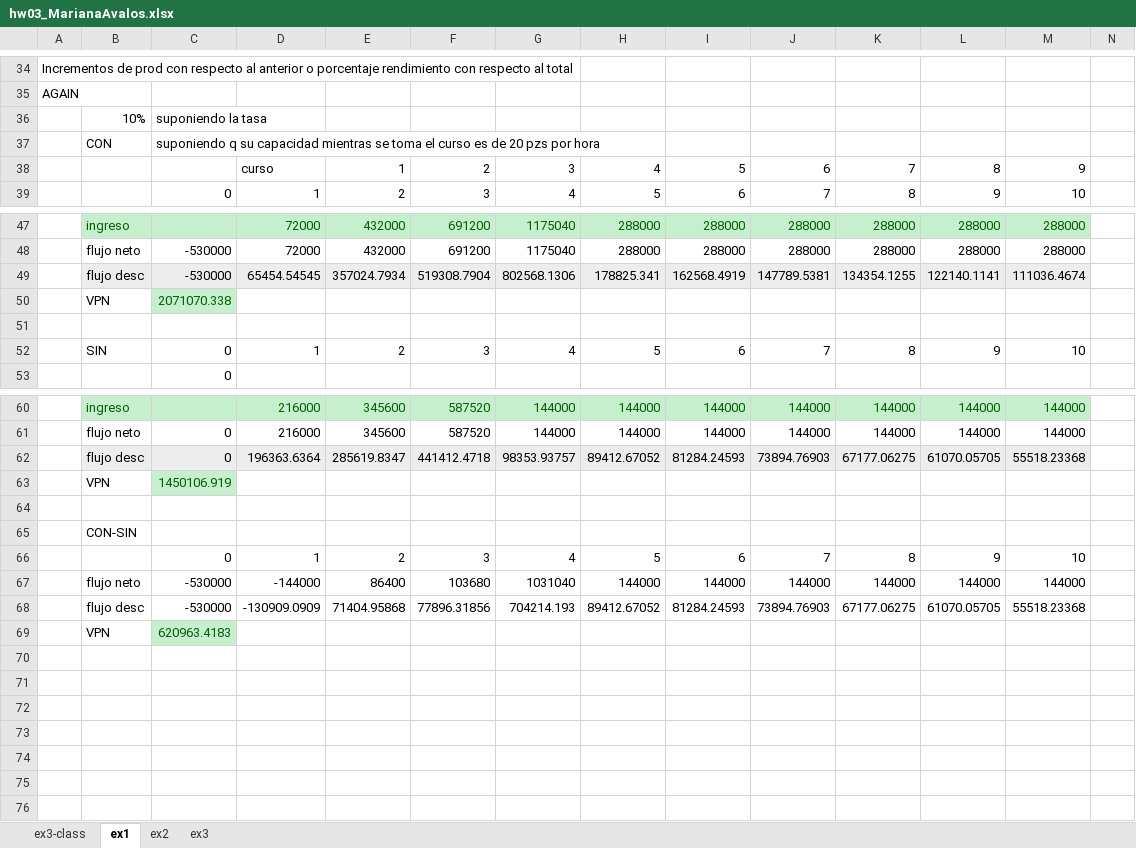
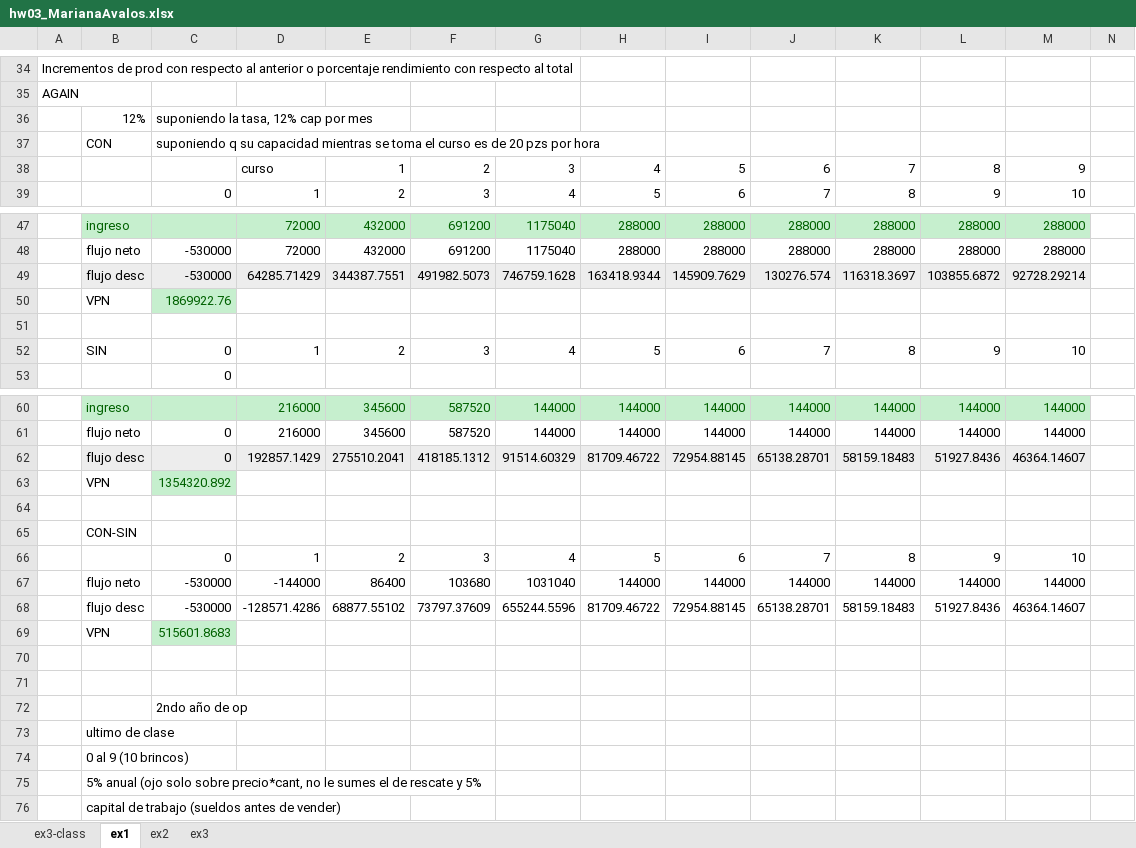
Before and after one commit to the-other-mariana/pm, an Excel workbook: PM2/econ/week6/hw03_MarianaAvalos.xlsx, sheet ex1, drawn as a sheet; only a part is shown, gaps mark what is left out; values as stored, in another font and other column widths than the file's, no borders; removed rows and columns are numbered as before the commit, all else as after; rows hold the shown columns only; the diff names each change by its address in the sheet, - before the commit and + after, or states it on an @@ line.

Commit message:
prof docs
Signed-off-by: the-other-mariana <mariana.avalos.arce@gmail.com>

```diff
--- a/PM2/econ/week6/hw03_MarianaAvalos.xlsx (sheet ex1)
+++ b/PM2/econ/week6/hw03_MarianaAvalos.xlsx (sheet ex1)
-row 36:  | 10% | suponiendo la tasa
+row 36:  | 12% | suponiendo la tasa, 12% cap por mes
-row 49:  | flujo desc | -530000 | 65454.54545 | 357024.7934 | 519308.7904 | 802568.1306 | 178825.341 | 162568.4919 | 147789.5381 | 134354.1255 | 122140.1141 | 111036.4674
-row 50:  | VPN | 2071070.338
+row 49:  | flujo desc | -530000 | 64285.71429 | 344387.7551 | 491982.5073 | 746759.1628 | 163418.9344 | 145909.7629 | 130276.574 | 116318.3697 | 103855.6872 | 92728.29214
+row 50:  | VPN | 1869922.76
-row 62:  | flujo desc | 0 | 196363.6364 | 285619.8347 | 441412.4718 | 98353.93757 | 89412.67052 | 81284.24593 | 73894.76903 | 67177.06275 | 61070.05705 | 55518.23368
-row 63:  | VPN | 1450106.919
+row 62:  | flujo desc | 0 | 192857.1429 | 275510.2041 | 418185.1312 | 91514.60329 | 81709.46722 | 72954.88145 | 65138.28701 | 58159.18483 | 51927.8436 | 46364.14607
+row 63:  | VPN | 1354320.892
+row 68:  | flujo desc | -530000 | -128571.4286 | 68877.55102 | 73797.37609 | 655244.5596 | 81709.46722 | 72954.88145 | 65138.28701 | 58159.18483 | 51927.8436 | 46364.14607
+row 69:  | VPN | 515601.8683
-row 70:  | flujo desc | -530000 | -130909.0909 | 71404.95868 | 77896.31856 | 704214.193 | 89412.67052 | 81284.24593 | 73894.76903 | 67177.06275 | 61070.05705 | 55518.23368
+row 70: (empty)
-row 71:  | VPN | 620963.4183
+row 71: (empty)
-C71 fill: #C6EFCE
+C71 fill: none
+row 72:  |  | 2ndo año de op
+row 73:  | ultimo de clase
+row 74:  | 0 al 9 (10 brincos)
+row 75:  | 5% anual (ojo solo sobre precio*cant, no le sumes el de rescate y 5%
+row 76:  | capital de trabajo (sueldos antes de vender)
```
Also changed, not shown: sheet ex2, sheet ex3, 7 other files.
